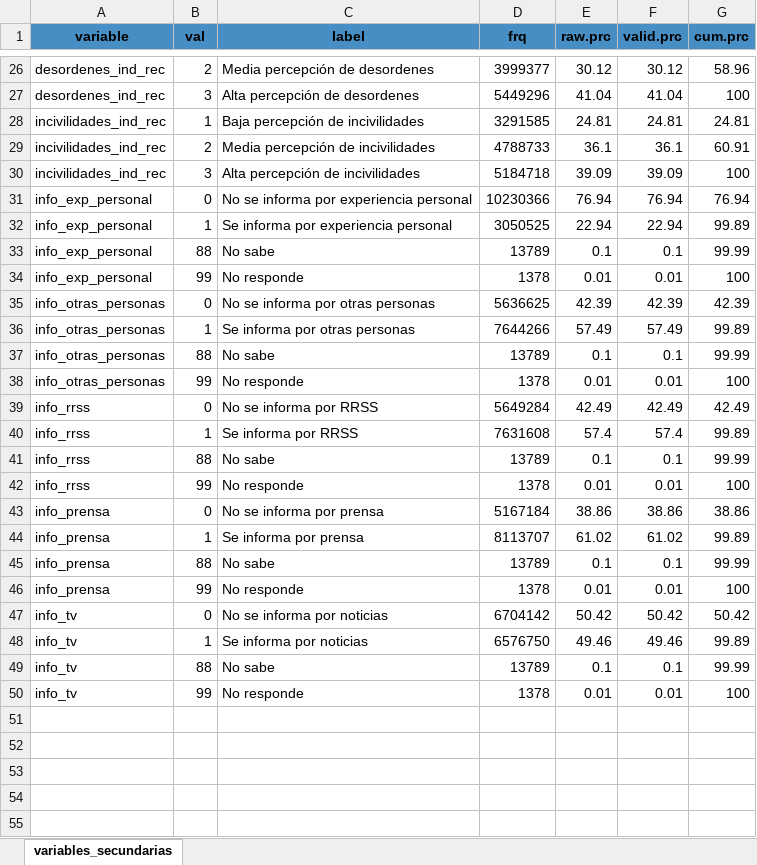
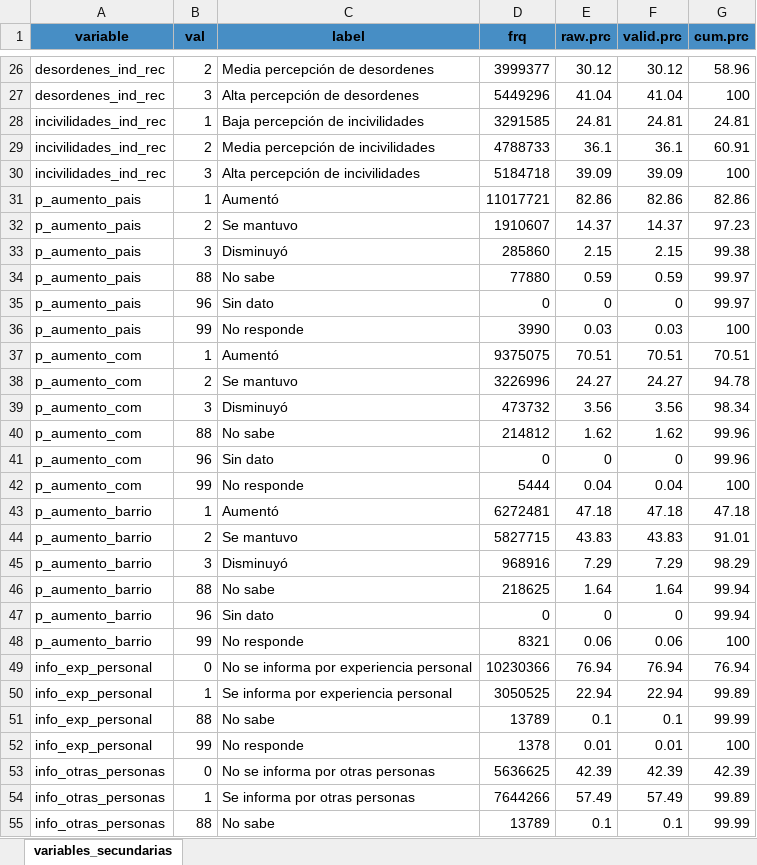
Before and after one commit to Martin-Venegas-M/2026_pnud_miedo, an Excel workbook: output/tables/2025/tabla3_variables_secundarias.xlsx, sheet variables_secundarias, drawn as a sheet; only a part is shown, gaps mark what is left out; the shorter side is filled out with more unchanged rows; values as stored, in another font and other column widths than the file's, no borders; the diff names each change by its address in the sheet, - before the commit and + after, or states it on an @@ line.

```diff
--- a/output/tables/2025/tabla3_variables_secundarias.xlsx (sheet variables_secundarias)
+++ b/output/tables/2025/tabla3_variables_secundarias.xlsx (sheet variables_secundarias)
+row 31: p_aumento_pais | 1 | Aumentó | 11017721 | 82.86 | 82.86 | 82.86
+row 32: p_aumento_pais | 2 | Se mantuvo | 1910607 | 14.37 | 14.37 | 97.23
+row 33: p_aumento_pais | 3 | Disminuyó | 285860 | 2.15 | 2.15 | 99.38
+row 34: p_aumento_pais | 88 | No sabe | 77880 | 0.59 | 0.59 | 99.97
+row 35: p_aumento_pais | 96 | Sin dato | 0 | 0 | 0 | 99.97
+row 36: p_aumento_pais | 99 | No responde | 3990 | 0.03 | 0.03 | 100
+row 37: p_aumento_com | 1 | Aumentó | 9375075 | 70.51 | 70.51 | 70.51
+row 38: p_aumento_com | 2 | Se mantuvo | 3226996 | 24.27 | 24.27 | 94.78
+row 39: p_aumento_com | 3 | Disminuyó | 473732 | 3.56 | 3.56 | 98.34
+row 40: p_aumento_com | 88 | No sabe | 214812 | 1.62 | 1.62 | 99.96
+row 41: p_aumento_com | 96 | Sin dato | 0 | 0 | 0 | 99.96
+row 42: p_aumento_com | 99 | No responde | 5444 | 0.04 | 0.04 | 100
+row 43: p_aumento_barrio | 1 | Aumentó | 6272481 | 47.18 | 47.18 | 47.18
+row 44: p_aumento_barrio | 2 | Se mantuvo | 5827715 | 43.83 | 43.83 | 91.01
+row 45: p_aumento_barrio | 3 | Disminuyó | 968916 | 7.29 | 7.29 | 98.29
+row 46: p_aumento_barrio | 88 | No sabe | 218625 | 1.64 | 1.64 | 99.94
+row 47: p_aumento_barrio | 96 | Sin dato | 0 | 0 | 0 | 99.94
+row 48: p_aumento_barrio | 99 | No responde | 8321 | 0.06 | 0.06 | 100
```
Also changed, not shown: output/tables/2025/metadata_variables.xlsx, output/tables/2025/tabla5_cruces_cluster.xlsx, 21 other files.
